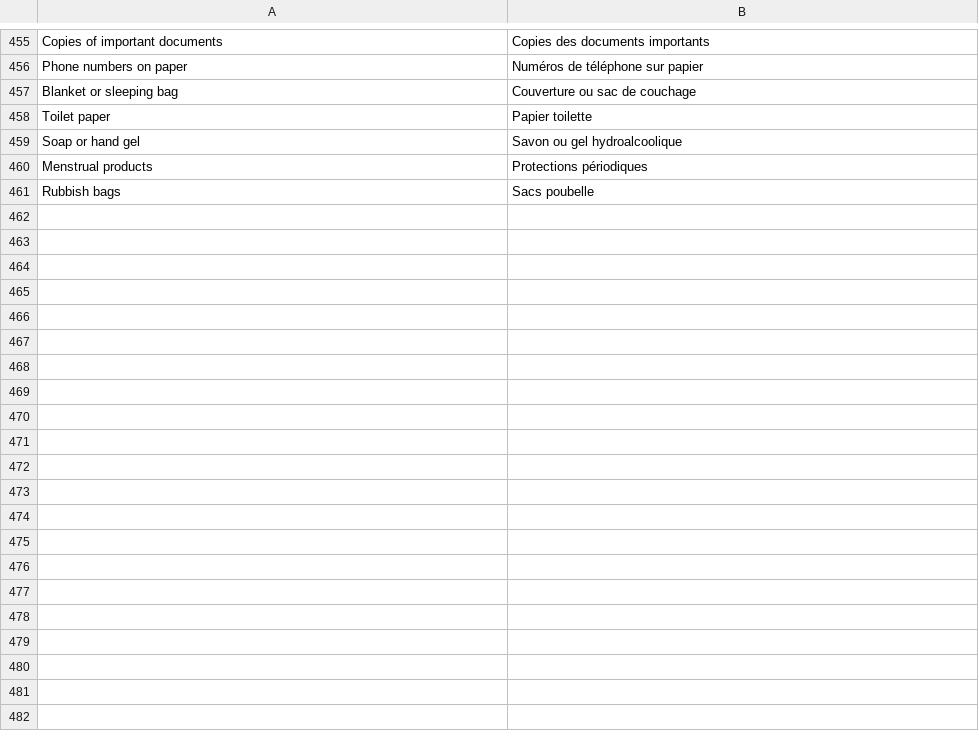
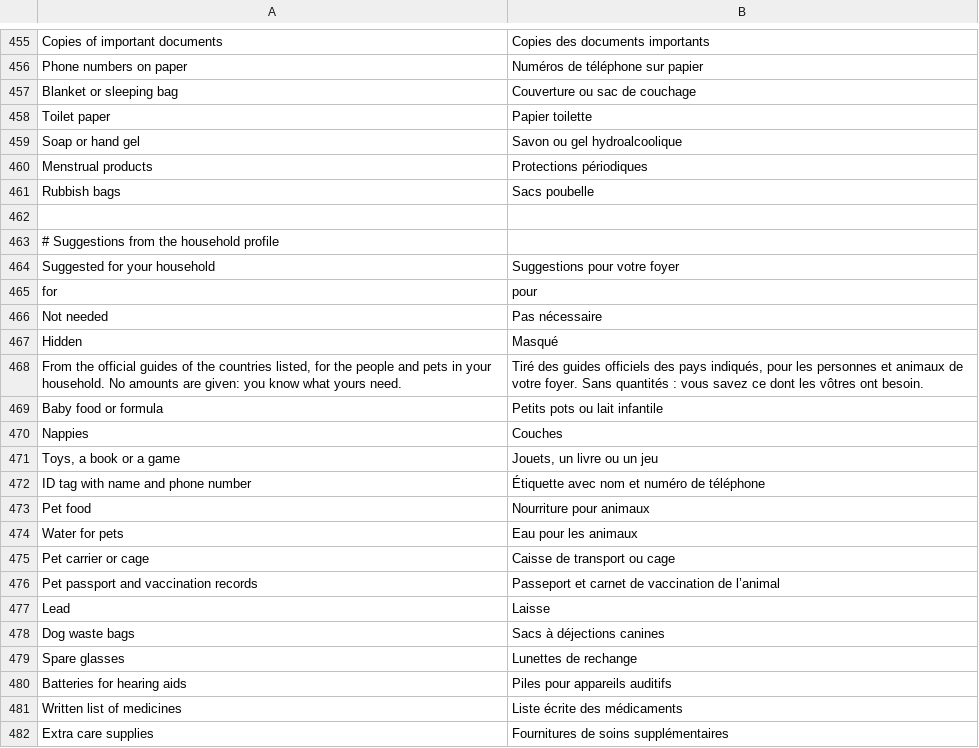
Before and after one commit to Emalsha/vorrat, a TSV file: locales/fr.tsv, drawn as a sheet; only a part is shown, gaps mark what is left out.

```diff
--- a/locales/fr.tsv
+++ b/locales/fr.tsv
@@ -461 +461,22 @@ Menstrual products	Protections périodiques
 Rubbish bags	Sacs poubelle
+
+# Suggestions from the household profile
+Suggested for your household	Suggestions pour votre foyer
+for	pour
+Not needed	Pas nécessaire
+Hidden	Masqué
+From the official guides of the countries listed, for the people and pets in your household. No amounts are given: you know what yours need.	Tiré des guides officiels des pays indiqués, pour les personnes et animaux de votre foyer. Sans quantités : vous savez ce dont les vôtres ont besoin.
+Baby food or formula	Petits pots ou lait infantile
+Nappies	Couches
+Toys, a book or a game	Jouets, un livre ou un jeu
+ID tag with name and phone number	Étiquette avec nom et numéro de téléphone
+Pet food	Nourriture pour animaux
+Water for pets	Eau pour les animaux
+Pet carrier or cage	Caisse de transport ou cage
+Pet passport and vaccination records	Passeport et carnet de vaccination de l’animal
+Lead	Laisse
+Dog waste bags	Sacs à déjections canines
+Spare glasses	Lunettes de rechange
+Batteries for hearing aids	Piles pour appareils auditifs
+Written list of medicines	Liste écrite des médicaments
+Extra care supplies	Fournitures de soins supplémentaires
```
Also changed, not shown: locales/de.tsv, locales/nl.tsv, 7 other files.
